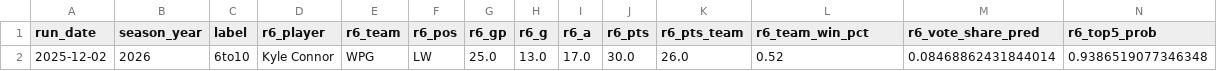
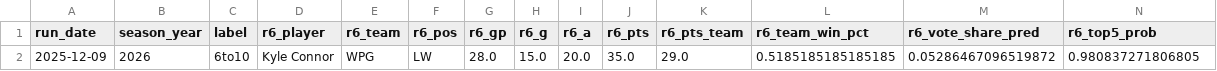
Before and after one commit to jeffwarr4/nhl-awards-predictor, a CSV file: pages/top6to10.csv, drawn as a sheet; only a part is shown; removed rows and columns are numbered as before the commit, all else as after; rows hold the shown columns only; the diff names each change by its address in the sheet, - before the commit and + after, or states it on an @@ line.

```diff
--- a/pages/top6to10.csv
+++ b/pages/top6to10.csv
-row 2: 2025-12-02 | 2026 | 6to10 | Kyle Connor | WPG | LW | 25.0 | 13.0 | 17.0 | 30.0 | 26.0 | 0.52 | 0.08468862431844014 | 0.9386519077346348
+row 2: 2025-12-09 | 2026 | 6to10 | Kyle Connor | WPG | LW | 28.0 | 15.0 | 20.0 | 35.0 | 29.0 | 0.5185185185185185 | 0.05286467096519872 | 0.980837271806805
```
Also changed, not shown: pages/top5.csv, 1 other file.
